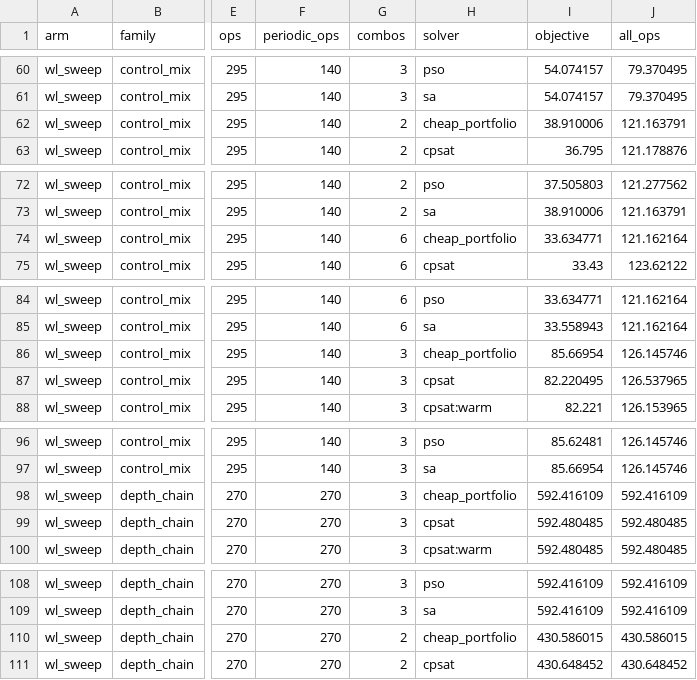
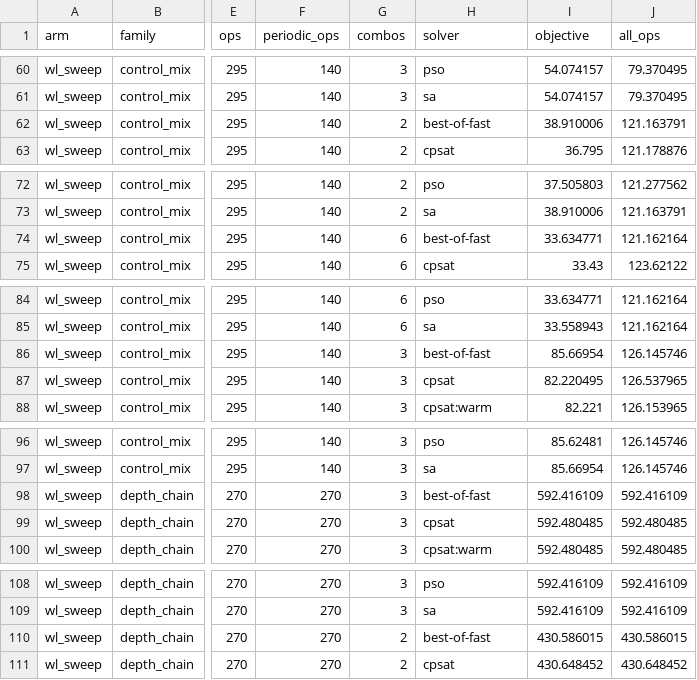
Before and after one commit to ucb-bar/RoSE, a CSV file: experiments/sched_algo_sweep10/results/results.csv, drawn as a sheet; only a part is shown, gaps mark what is left out; the diff covers the shown part only; the diff names each change by its address in the sheet, - before the commit and + after, or states it on an @@ line.

Commit message:
sched_algo_sweep10: rename cheap_portfolio to best-of-fast
Self-documenting beats terse for a comparch audience: best-of-fast says what it
does without the methods section, where cheap_portfolio required knowing that
'portfolio' is a term of art and left 'cheap' doing the real work of saying
which solvers are in it.

Deliberately NOT called a Virtual Best Solver or an oracle. Both terms mean
best-of-N charged only the winner's time -- a hypothetical bound. This one runs
all six sub-second heuristics and is charged for all six, because which of them
wins on a given workload is not known in advance. Calling it a VBS would claim
a cost nobody can pay.

Renamed across scripts, the 88 result rows, the summaries and the README.
experiments/kernel_opt_log.jsonl keeps the old name: it is append-only and
records what was actually executed under it, so the README carries the mapping
rather than the log being rewritten.

```diff
--- a/experiments/sched_algo_sweep10/results/results.csv
+++ b/experiments/sched_algo_sweep10/results/results.csv
-H62 (solver): cheap_portfolio
+H62 (solver): best-of-fast
-H74 (solver): cheap_portfolio
+H74 (solver): best-of-fast
-H86 (solver): cheap_portfolio
+H86 (solver): best-of-fast
-H98 (solver): cheap_portfolio
+H98 (solver): best-of-fast
-H110 (solver): cheap_portfolio
+H110 (solver): best-of-fast
```
Also changed, not shown: 83 edited cells elsewhere in this file, 16 other files.
